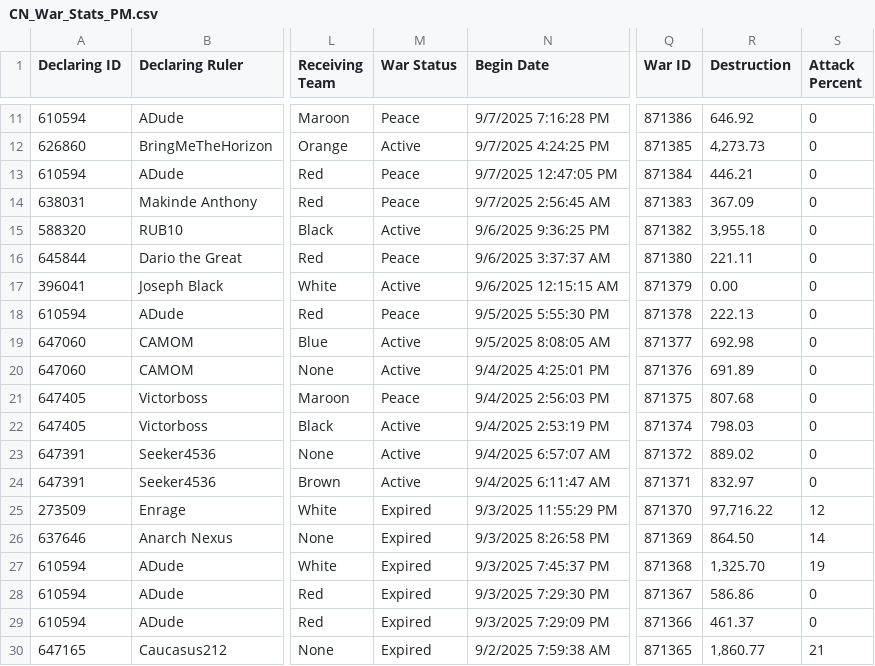
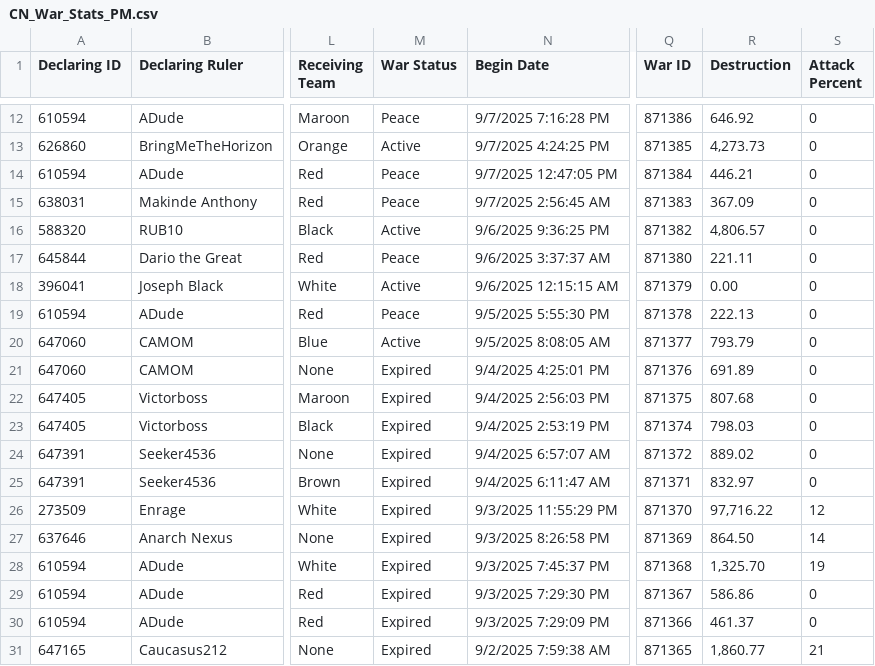
Before and after one commit to oh-ari/oh-ari.github.io, a CSV file: daily/yesterday/CN_War_Stats_PM.csv, drawn as a sheet; only a part is shown, gaps mark what is left out; addresses are those after the commit; the diff covers the shown part only; the diff names each change by its address in the sheet, - before the commit and + after, or states it on an @@ line.

```diff
--- a/daily/yesterday/CN_War_Stats_PM.csv
+++ b/daily/yesterday/CN_War_Stats_PM.csv
-R16 (Destruction): 3,955.18
+R16 (Destruction): 4,806.57
-R20 (Destruction): 692.98
+R20 (Destruction): 793.79
-M21 (War Status): Active
+M21 (War Status): Expired
-M22 (War Status): Peace
+M22 (War Status): Expired
-M23:M25 (War Status): Active
+M23:M25 (War Status): Expired
```
Also changed, not shown: 1 added row, 4 removed rows and 14 edited cells elsewhere in this file, daily/CN_Alliance_Stats.csv, daily/CN_Foreign_Aid.csv, 7 other files.
